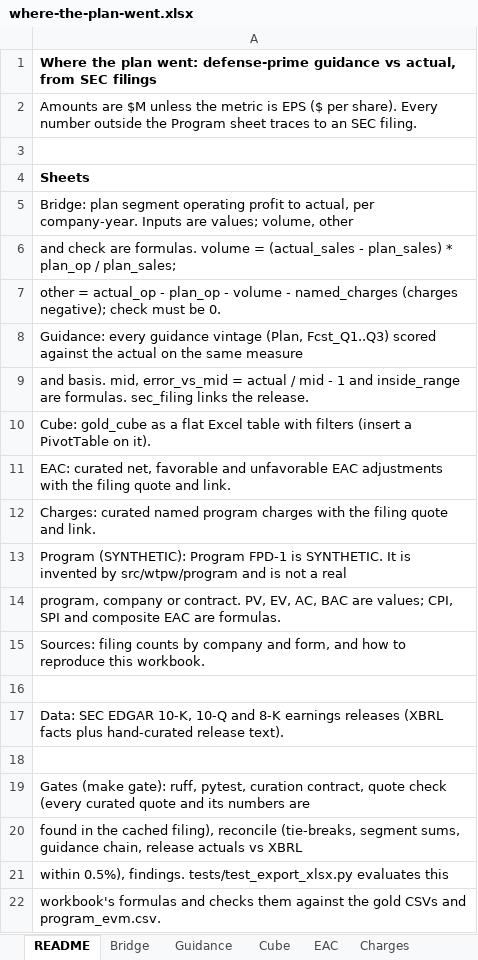
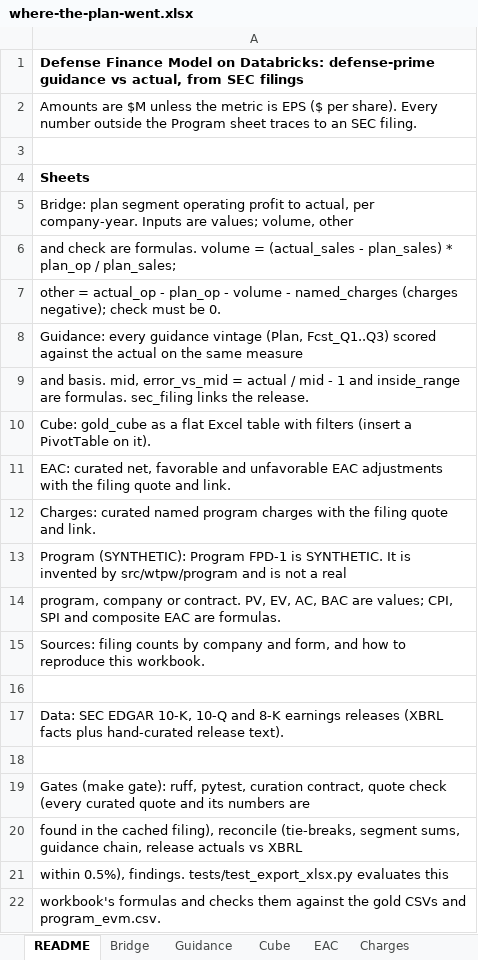
Before and after one commit to tarang-tj/where-the-plan-went, an Excel workbook: outputs/where-the-plan-went.xlsx, sheet README, drawn as a sheet; values as stored, in another font and other column widths than the file's, no borders; the diff names each change by its address in the sheet, - before the commit and + after, or states it on an @@ line.

Commit message:
chore: rename project to Defense Finance Model on Databricks (URL unchanged)

```diff
--- a/outputs/where-the-plan-went.xlsx (sheet README)
+++ b/outputs/where-the-plan-went.xlsx (sheet README)
-A1: Where the plan went: defense-prime guidance…
+A1: Defense Finance Model on Databricks: defense-prime guidance…
```
Also changed, not shown: 12 other files.
